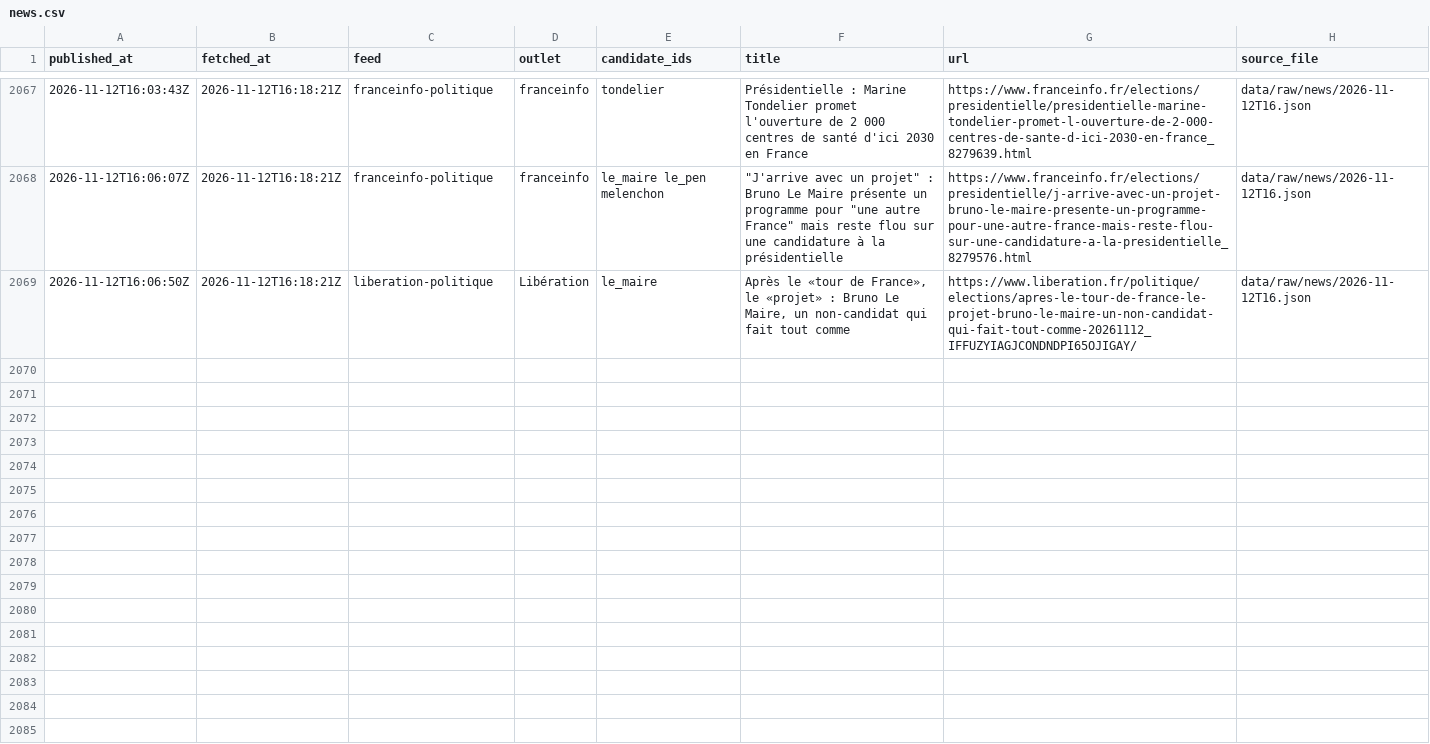
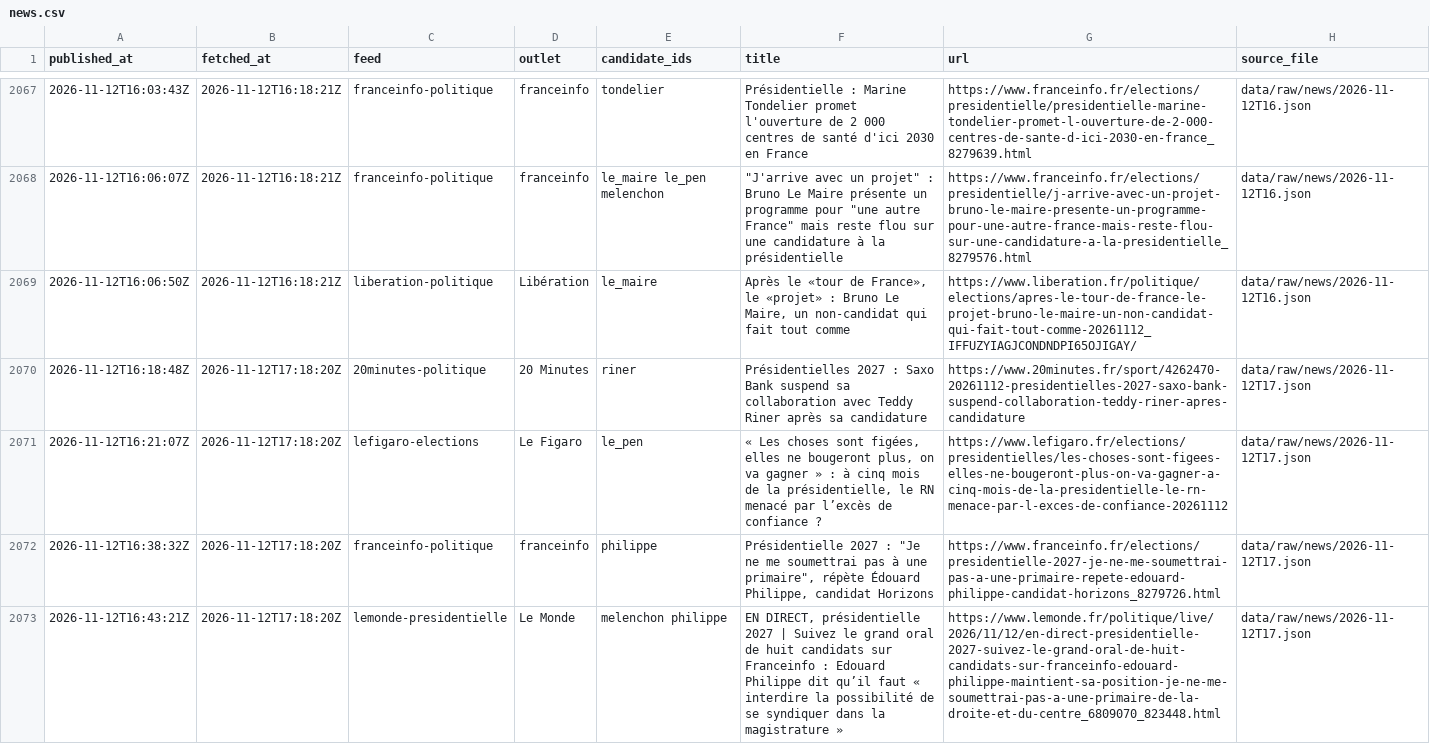
Before and after one commit to Hebilicious/fr2027-forecaster, a CSV file: data/clean/news.csv, drawn as a sheet; only a part is shown, gaps mark what is left out; the diff covers the shown part only.

```diff
--- a/data/clean/news.csv
+++ b/data/clean/news.csv
@@ -2069 +2069,5 @@ published_at,fetched_at,feed,outlet,candidate_ids,title,url,source_file
 2026-11-12T16:06:50Z,2026-11-12T16:18:21Z,liberation-politique,Libération,le_maire,"Après le «tour de France», le «projet» : Bruno Le Maire, un non-candidat qui fait tout comme",https://www.liberation.fr/politique/elections/apres-le-tour-de-france-le-projet-bruno-le-maire-un-non-candidat-qui-fait-tout-comme-20261112_IFFUZYIAGJCONDNDPI65OJIGAY/,data/raw/news/2026-11-12T16.json
+2026-11-12T16:18:48Z,2026-11-12T17:18:20Z,20minutes-politique,20 Minutes,riner,Présidentielles 2027 : Saxo Bank suspend sa collaboration avec Teddy Riner après sa candidature,https://www.20minutes.fr/sport/4262470-20261112-presidentielles-2027-saxo-bank-suspend-collaboration-teddy-riner-apres-candidature,data/raw/news/2026-11-12T17.json
+2026-11-12T16:21:07Z,2026-11-12T17:18:20Z,lefigaro-elections,Le Figaro,le_pen,"« Les choses sont figées, elles ne bougeront plus, on va gagner » : à cinq mois de la présidentielle, le RN menacé par l’excès de confiance ?",https://www.lefigaro.fr/elections/presidentielles/les-choses-sont-figees-elles-ne-bougeront-plus-on-va-gagner-a-cinq-mois-de-la-presidentielle-le-rn-menace-par-l-exces-de-confiance-20261112,data/raw/news/2026-11-12T17.json
+2026-11-12T16:38:32Z,2026-11-12T17:18:20Z,franceinfo-politique,franceinfo,philippe,"Présidentielle 2027 : ""Je ne me soumettrai pas à une primaire"", répète Édouard Philippe, candidat Horizons",https://www.franceinfo.fr/elections/presidentielle-2027-je-ne-me-soumettrai-pas-a-une-primaire-repete-edouard-philippe-candidat-horizons_8279726.html,data/raw/news/2026-11-12T17.json
+2026-11-12T16:43:21Z,2026-11-12T17:18:20Z,lemonde-presidentielle,Le Monde,melenchon philippe,"EN DIRECT, présidentielle 2027 | Suivez le grand oral de huit candidats sur Franceinfo : Edouard Philippe dit qu’il faut « interdire la possibilité de se syndiquer dans la magistrature »",https://www.lemonde.fr/politique/live/2026/11/12/en-direct-presidentielle-2027-suivez-le-grand-oral-de-huit-candidats-sur-franceinfo-edouard-philippe-maintient-sa-position-je-ne-me-soumettrai-pas-a-une-primaire-de-la-droite-et-du-centre_6809070_823448.html,data/raw/news/2026-11-12T17.json
```
Also changed, not shown: 9 added rows elsewhere in this file, 5 other files.
